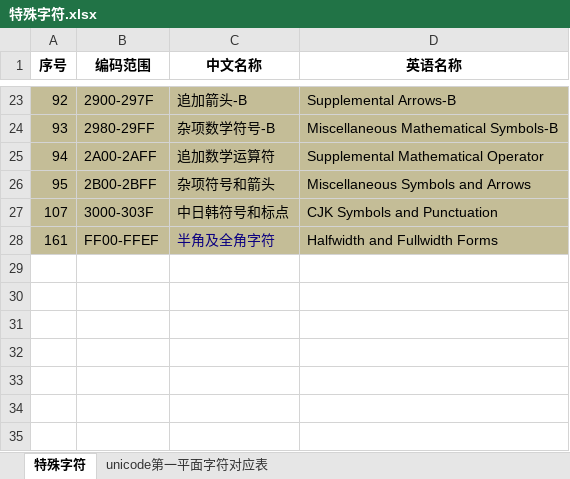
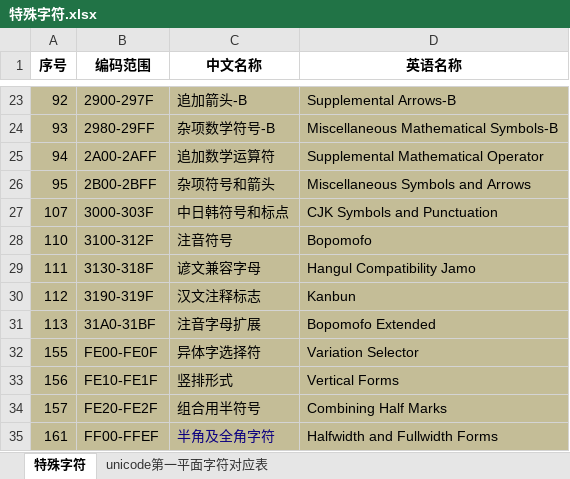
Before and after one commit to KANLON/language-distinguish, an Excel workbook: src/main/resources/excel文件/特殊字符.xlsx, sheet 特殊字符, drawn as a sheet; only a part is shown, gaps mark what is left out; values as stored, in another font and other column widths than the file's, no borders; the diff names each change by its address in the sheet, - before the commit and + after, or states it on an @@ line.

```diff
--- a/src/main/resources/excel文件/特殊字符.xlsx (sheet 特殊字符)
+++ b/src/main/resources/excel文件/特殊字符.xlsx (sheet 特殊字符)
+row 28: 110 | 3100-312F | 注音符号 | Bopomofo
+row 29: 111 | 3130-318F | 谚文兼容字母 | Hangul Compatibility Jamo
+row 30: 112 | 3190-319F | 汉文注释标志 | Kanbun
+row 31: 113 | 31A0-31BF | 注音字母扩展 | Bopomofo Extended
+row 32: 155 | FE00-FE0F | 异体字选择符 | Variation Selector
+row 33: 156 | FE10-FE1F | 竖排形式 | Vertical Forms
+row 34: 157 | FE20-FE2F | 组合用半符号 | Combining Half Marks
```
Also changed, not shown: sheet unicode第一平面字符对应表, src/main/resources/excel文件/需要识别的语言及其unicode码.xlsx, 11 other files.
